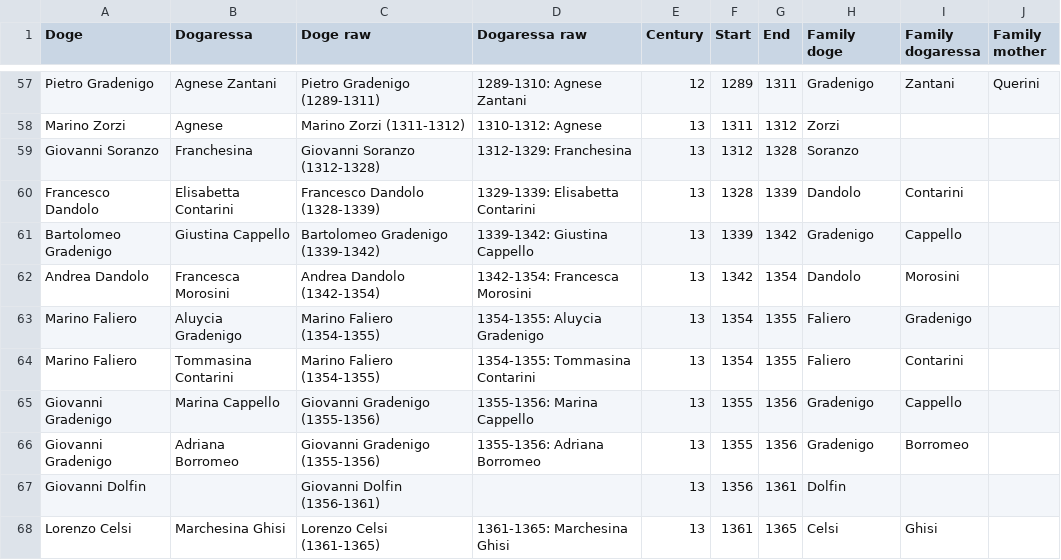
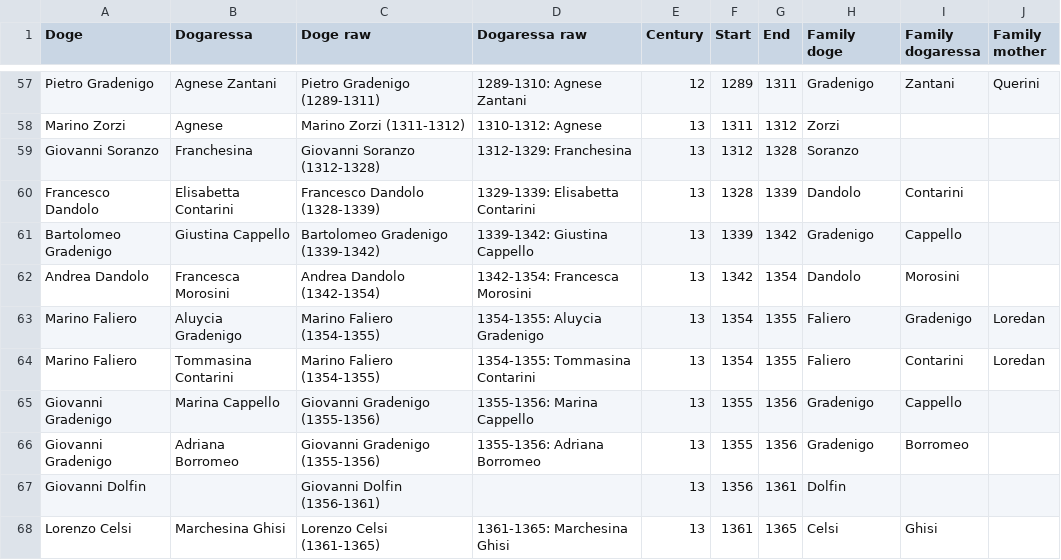
Before and after one commit to JJ/dogesr, a CSV file: data-raw/venice-doges.csv, drawn as a sheet; only a part is shown, gaps mark what is left out.

Commit message:
Adds from Marino Faliero's entry https://it.wikipedia.org/wiki/Marino_Faliero

```diff
--- a/data-raw/venice-doges.csv
+++ b/data-raw/venice-doges.csv
@@ -62,4 +62,4 @@ Bartolomeo Gradenigo,Giustina Cappello,Bartolomeo Gradenigo (1339-1342),1339-134
 Andrea Dandolo,Francesca Morosini,Andrea Dandolo (1342-1354),1342-1354: Francesca Morosini,13,1342,1354,Dandolo,Morosini,
-Marino Faliero,Aluycia Gradenigo,Marino Faliero (1354-1355),1354-1355: Aluycia Gradenigo,13,1354,1355,Faliero,Gradenigo,
-Marino Faliero,Tommasina Contarini,Marino Faliero (1354-1355),1354-1355: Tommasina Contarini,13,1354,1355,Faliero,Contarini,
+Marino Faliero,Aluycia Gradenigo,Marino Faliero (1354-1355),1354-1355: Aluycia Gradenigo,13,1354,1355,Faliero,Gradenigo,Loredan
+Marino Faliero,Tommasina Contarini,Marino Faliero (1354-1355),1354-1355: Tommasina Contarini,13,1354,1355,Faliero,Contarini,Loredan
 Giovanni Gradenigo,Marina Cappello,Giovanni Gradenigo (1355-1356),1355-1356: Marina Cappello,13,1355,1356,Gradenigo,Cappello,
```
Also changed, not shown: 1 other file.
